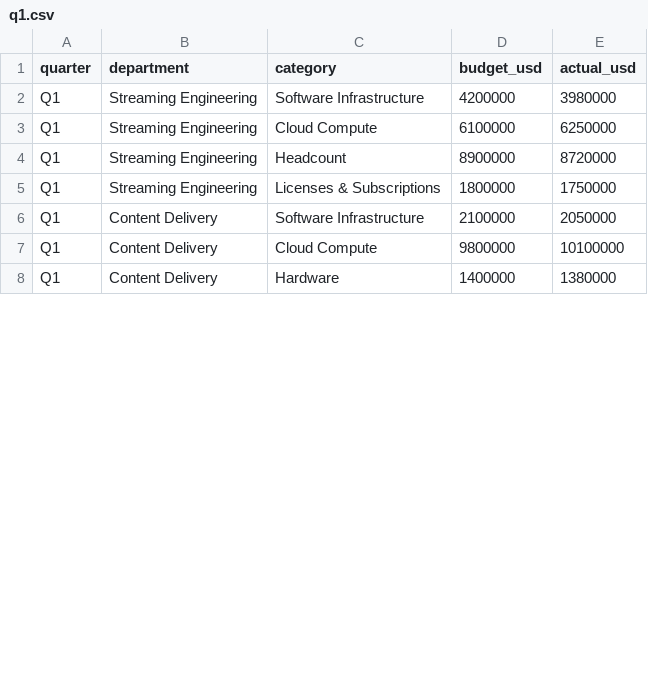
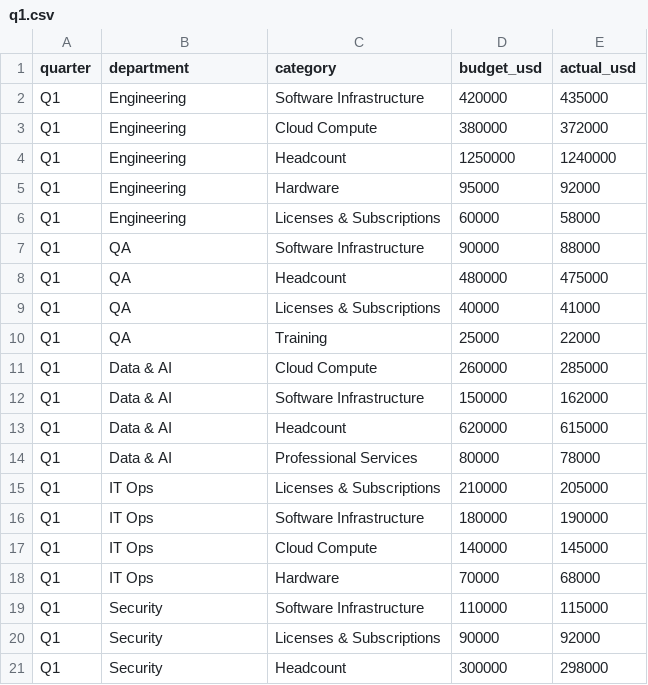
Before and after one commit to kaytida/Fintech-Deck-Generator, a CSV file: data/q1.csv, drawn as a sheet; only a part is shown; the diff covers the shown part only.

```diff
--- a/data/q1.csv
+++ b/data/q1.csv
@@ -1,8 +1,21 @@
 quarter,department,category,budget_usd,actual_usd
-Q1,Streaming Engineering,Software Infrastructure,4200000,3980000
-Q1,Streaming Engineering,Cloud Compute,6100000,6250000
-Q1,Streaming Engineering,Headcount,8900000,8720000
-Q1,Streaming Engineering,Licenses & Subscriptions,1800000,1750000
-Q1,Content Delivery,Software Infrastructure,2100000,2050000
-Q1,Content Delivery,Cloud Compute,9800000,10100000
-Q1,Content Delivery,Hardware,1400000,1380000
+Q1,Engineering,Software Infrastructure,420000,435000
+Q1,Engineering,Cloud Compute,380000,372000
+Q1,Engineering,Headcount,1250000,1240000
+Q1,Engineering,Hardware,95000,92000
+Q1,Engineering,Licenses & Subscriptions,60000,58000
+Q1,QA,Software Infrastructure,90000,88000
+Q1,QA,Headcount,480000,475000
+Q1,QA,Licenses & Subscriptions,40000,41000
+Q1,QA,Training,25000,22000
+Q1,Data & AI,Cloud Compute,260000,285000
+Q1,Data & AI,Software Infrastructure,150000,162000
+Q1,Data & AI,Headcount,620000,615000
+Q1,Data & AI,Professional Services,80000,78000
+Q1,IT Ops,Licenses & Subscriptions,210000,205000
+Q1,IT Ops,Software Infrastructure,180000,190000
+Q1,IT Ops,Cloud Compute,140000,145000
+Q1,IT Ops,Hardware,70000,68000
+Q1,Security,Software Infrastructure,110000,115000
+Q1,Security,Licenses & Subscriptions,90000,92000
+Q1,Security,Headcount,300000,298000
```
Also changed, not shown: 9 added rows, 6 removed rows and 24 edited cells elsewhere in this file, data/q2.csv, 7 other files.
